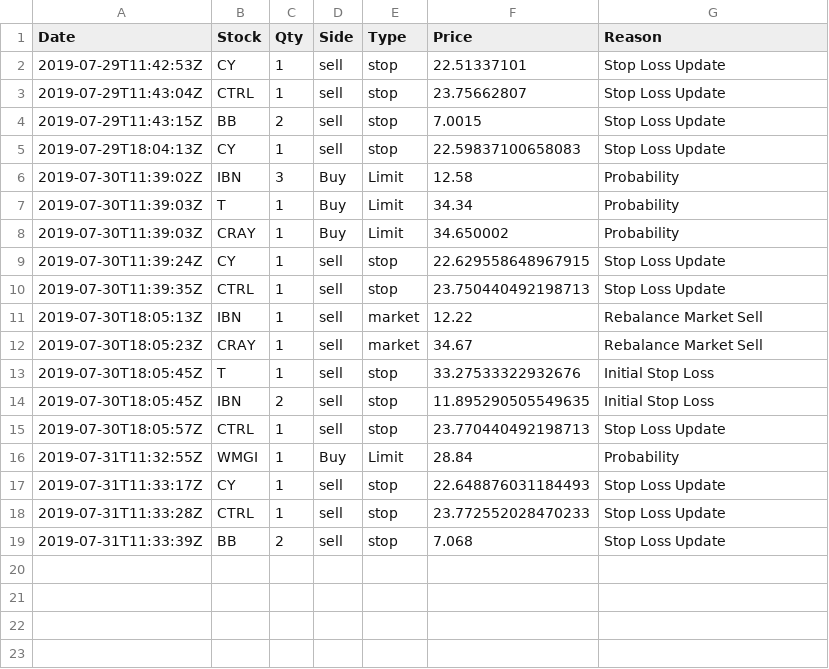
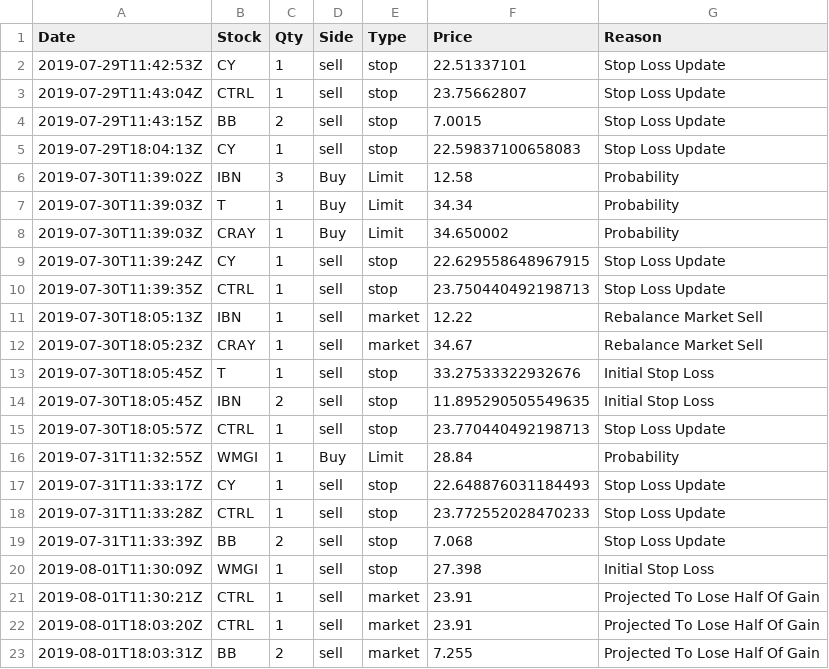
Before and after one commit to webclinic017/Stock-Strategy-Exploration, a CSV file: Data/Decison Tracking/Live Choices.csv, drawn as a sheet; the diff names each change by its address in the sheet, - before the commit and + after, or states it on an @@ line.

```diff
--- a/Data/Decison Tracking/Live Choices.csv
+++ b/Data/Decison Tracking/Live Choices.csv
+row 20: 2019-08-01T11:30:09Z | WMGI | 1 | sell | stop | 27.398 | Initial Stop Loss
+row 21: 2019-08-01T11:30:21Z | CTRL | 1 | sell | market | 23.91 | Projected To Lose Half Of Gain
+row 22: 2019-08-01T18:03:20Z | CTRL | 1 | sell | market | 23.91 | Projected To Lose Half Of Gain
+row 23: 2019-08-01T18:03:31Z | BB | 2 | sell | market | 7.255 | Projected To Lose Half Of Gain
```
Also changed, not shown: Data/Decison Tracking/Paper Choices.csv, 5 other files.
